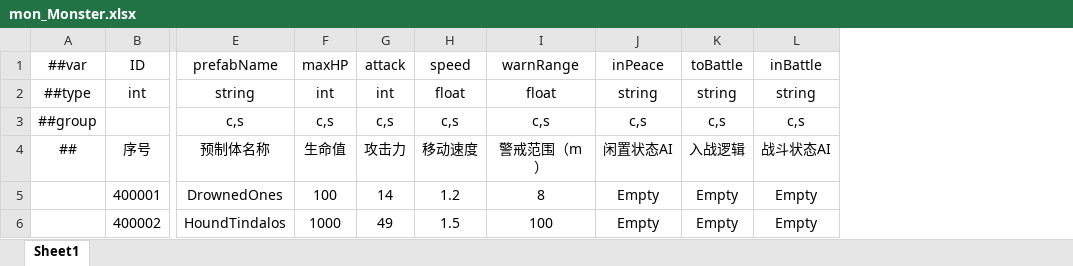
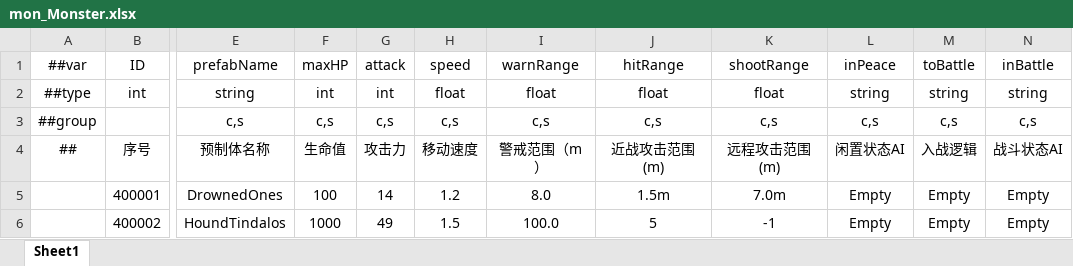
Before and after one commit to HouWang-123/Project-A, an Excel workbook: AAA-Luban-Excel/Datas/mon_Monster.xlsx, sheet Sheet1, drawn as a sheet; only a part is shown, gaps mark what is left out; values as stored, in another font and other column widths than the file's, no borders; the diff names each change by its address in the sheet, - before the commit and + after, or states it on an @@ line.

```diff
--- a/AAA-Luban-Excel/Datas/mon_Monster.xlsx (sheet Sheet1)
+++ b/AAA-Luban-Excel/Datas/mon_Monster.xlsx (sheet Sheet1)
+column J (hitRange), rows 2-6: float | c,s | 近战攻击范围(m) | 1.5m | 5
+column K (shootRange), rows 2-6: float | c,s | 远程攻击范围(m) | 7.0m | -1
-I5 (warnRange): 8
+I5 (warnRange): 8.0
-I6 (warnRange): 100
+I6 (warnRange): 100.0
```
Also changed, not shown: AAA-Luban-Excel/Datas/cha_Character.xlsx, AAA-Luban-Excel/Datas/func_InteractEffect.xlsx.
